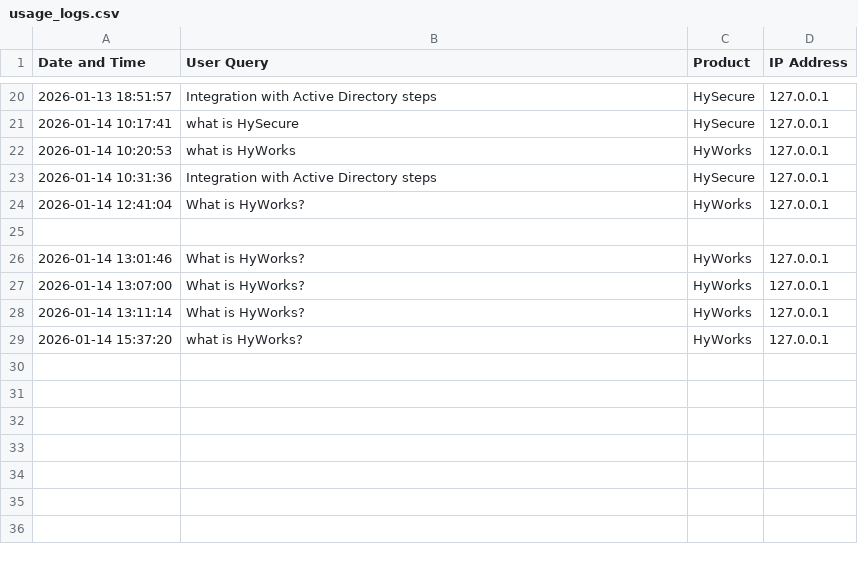
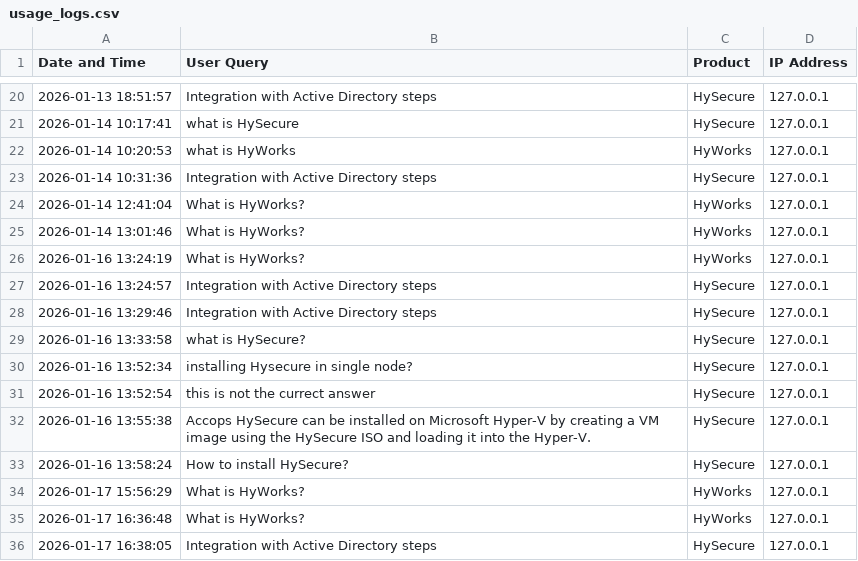
Before and after one commit to Harshal-9921/AccopsAssist, a CSV file: data/usage_logs.csv, drawn as a sheet; only a part is shown, gaps mark what is left out.

```diff
--- a/data/usage_logs.csv
+++ b/data/usage_logs.csv
@@ -24,6 +24,13 @@ Date and Time,User Query,Product,IP Address
 2026-01-14 12:41:04,What is HyWorks?,HyWorks,127.0.0.1
-
 2026-01-14 13:01:46,What is HyWorks?,HyWorks,127.0.0.1
-2026-01-14 13:07:00,What is HyWorks?,HyWorks,127.0.0.1
-2026-01-14 13:11:14,What is HyWorks?,HyWorks,127.0.0.1
-2026-01-14 15:37:20,what is HyWorks?,HyWorks,127.0.0.1
+2026-01-16 13:24:19,What is HyWorks?,HyWorks,127.0.0.1
+2026-01-16 13:24:57,Integration with Active Directory steps,HySecure,127.0.0.1
+2026-01-16 13:29:46,Integration with Active Directory steps,HySecure,127.0.0.1
+2026-01-16 13:33:58,what is HySecure?,HySecure,127.0.0.1
+2026-01-16 13:52:34,installing Hysecure in single node?,HySecure,127.0.0.1
+2026-01-16 13:52:54,this is not the currect answer,HySecure,127.0.0.1
+2026-01-16 13:55:38,Accops HySecure can be installed on Microsoft Hyper-V by creating a VM image using the HySecure ISO and loading it into the Hyper-V.,HySecure,127.0.0.1
+2026-01-16 13:58:24,How to install HySecure?,HySecure,127.0.0.1
+2026-01-17 15:56:29,What is HyWorks?,HyWorks,127.0.0.1
+2026-01-17 16:36:48,What is HyWorks?,HyWorks,127.0.0.1
+2026-01-17 16:38:05,Integration with Active Directory steps,HySecure,127.0.0.1
```
Also changed, not shown: 2 other files.
